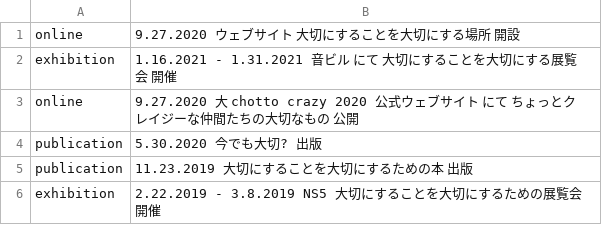
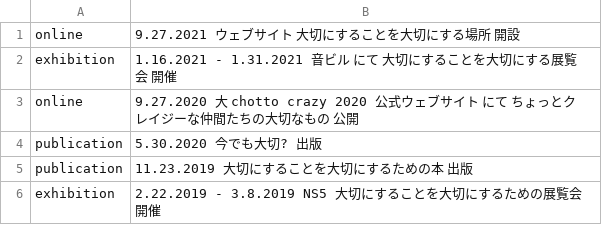
Before and after one commit to pe-hu/index, a CSV file: update/app/value.csv, drawn as a sheet.

Commit message:
Update value.csv

```diff
--- a/update/app/value.csv
+++ b/update/app/value.csv
@@ -1,2 +1,2 @@
-online,"9.27.2020 ウェブサイト 大切にすることを大切にする場所 開設"
+online,"9.27.2021 ウェブサイト 大切にすることを大切にする場所 開設"
 exhibition,"1.16.2021 - 1.31.2021 音ビル にて 大切にすることを大切にする展覧会 開催"
```
